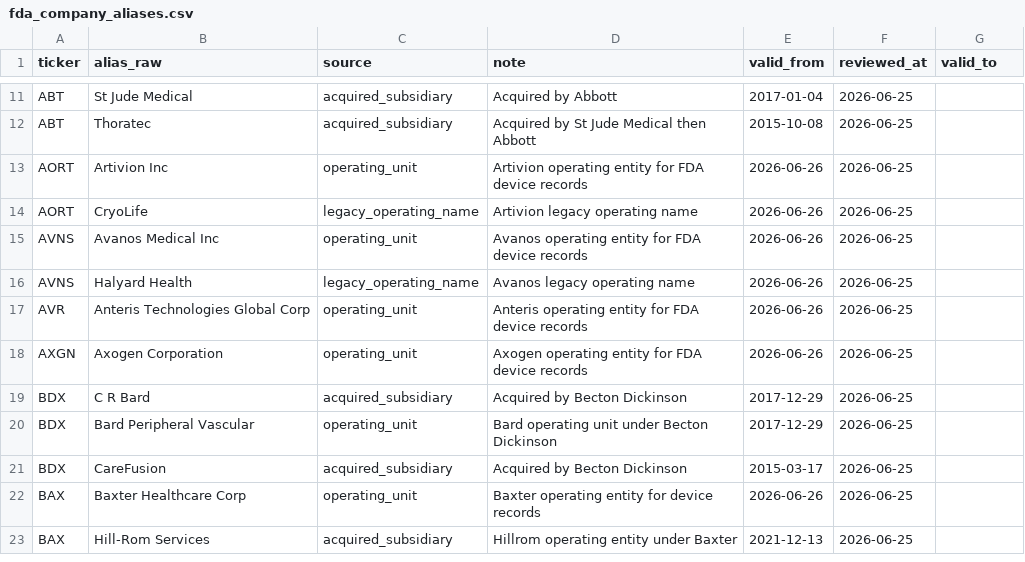
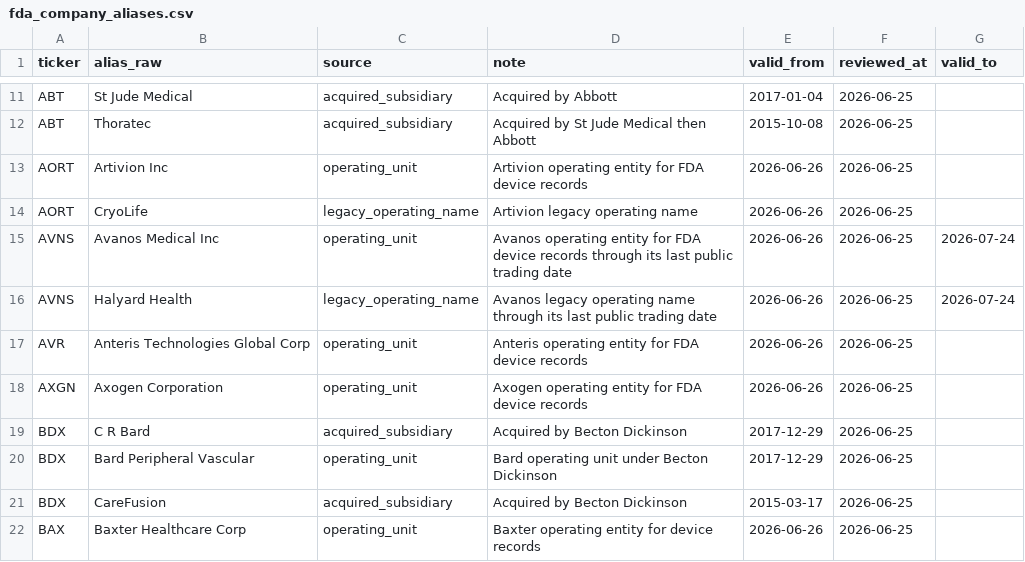
Before and after one commit to JLMPNEW/Staging_Scalper_System, a CSV file: med_devices/data/fda_company_aliases.csv, drawn as a sheet; only a part is shown, gaps mark what is left out; the shorter side is filled out with more unchanged rows.

```diff
--- a/med_devices/data/fda_company_aliases.csv
+++ b/med_devices/data/fda_company_aliases.csv
@@ -14,4 +14,4 @@ AORT,Artivion Inc,operating_unit,Artivion operating entity for FDA device record
 AORT,CryoLife,legacy_operating_name,Artivion legacy operating name,2026-06-26,2026-06-25,
-AVNS,Avanos Medical Inc,operating_unit,Avanos operating entity for FDA device records,2026-06-26,2026-06-25,
-AVNS,Halyard Health,legacy_operating_name,Avanos legacy operating name,2026-06-26,2026-06-25,
+AVNS,Avanos Medical Inc,operating_unit,Avanos operating entity for FDA device records through its last public trading date,2026-06-26,2026-06-25,2026-07-24
+AVNS,Halyard Health,legacy_operating_name,Avanos legacy operating name through its last public trading date,2026-06-26,2026-06-25,2026-07-24
 AVR,Anteris Technologies Global Corp,operating_unit,Anteris operating entity for FDA device records,2026-06-26,2026-06-25,
```
Also changed, not shown: med_devices/data/fda_company_footprints.csv, med_devices/data/fda_manufacturer_overrides.csv, 29 other files.
